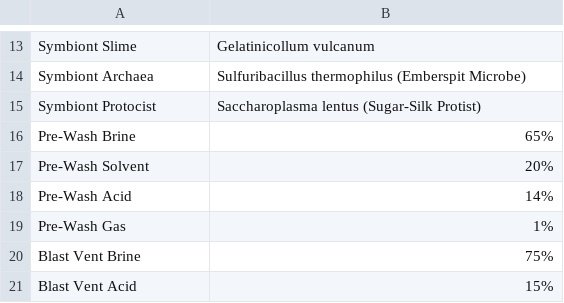
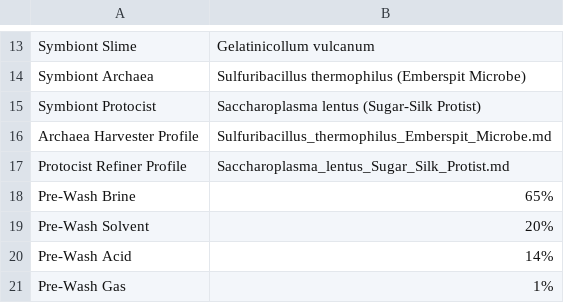
Before and after one commit to theodore-cottenier/monsters_and_microbes, a CSV file: Hydrosaltator_amictus_Spreadsheet.csv, drawn as a sheet; only a part is shown, gaps mark what is left out; the shorter side is filled out with more unchanged rows; the diff names each change by its address in the sheet, - before the commit and + after, or states it on an @@ line.

Commit message:
Add HydroSalts symbiont profiles

```diff
--- a/Hydrosaltator_amictus_Spreadsheet.csv
+++ b/Hydrosaltator_amictus_Spreadsheet.csv
+row 16: Archaea Harvester Profile | Sulfuribacillus_thermophilus_Emberspit_Microbe.md
+row 17: Protocist Refiner Profile | Saccharoplasma_lentus_Sugar_Silk_Protist.md
```
Also changed, not shown: 5 other files.
